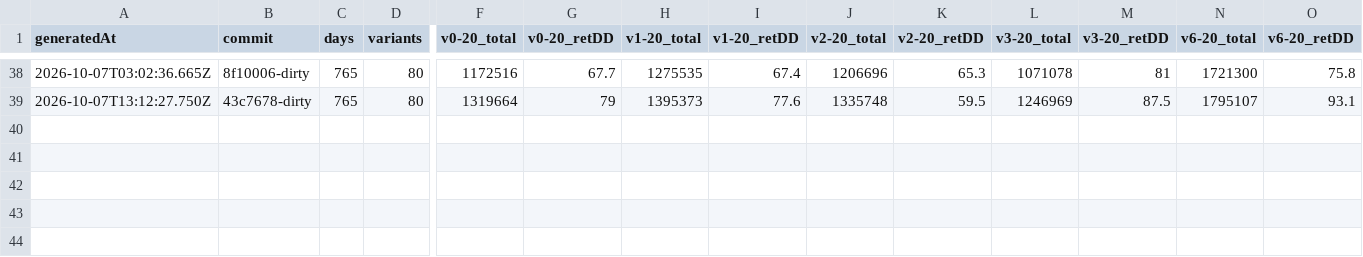
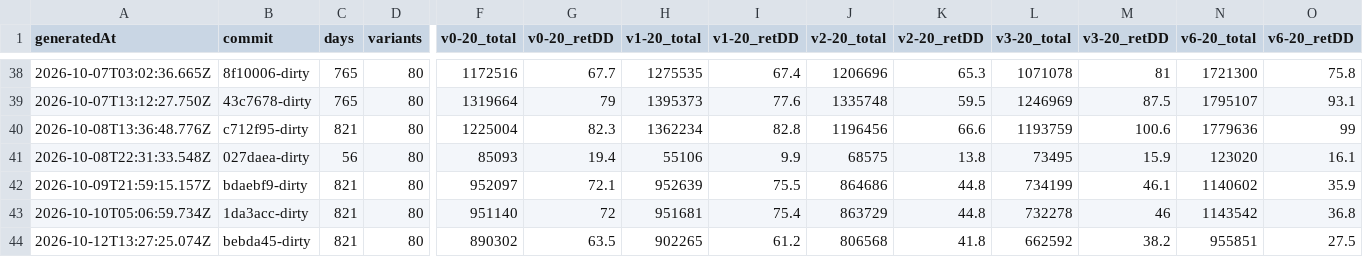
Before and after one commit to llocsirdt/optioncalc, a CSV file: data/baselines-history/index.csv, drawn as a sheet; only a part is shown, gaps mark what is left out; rows hold the shown columns only; the diff names each change by its address in the sheet, - before the commit and + after, or states it on an @@ line.

```diff
--- a/data/baselines-history/index.csv
+++ b/data/baselines-history/index.csv
+row 40: 2026-10-08T13:36:48.776Z | c712f95-dirty | 821 | 80 | 1225004 | 82.3 | 1362234 | 82.8 | 1196456 | 66.6 | 1193759 | 100.6 | 1779636 | 99
+row 41: 2026-10-08T22:31:33.548Z | 027daea-dirty | 56 | 80 | 85093 | 19.4 | 55106 | 9.9 | 68575 | 13.8 | 73495 | 15.9 | 123020 | 16.1
+row 42: 2026-10-09T21:59:15.157Z | bdaebf9-dirty | 821 | 80 | 952097 | 72.1 | 952639 | 75.5 | 864686 | 44.8 | 734199 | 46.1 | 1140602 | 35.9
+row 43: 2026-10-10T05:06:59.734Z | 1da3acc-dirty | 821 | 80 | 951140 | 72 | 951681 | 75.4 | 863729 | 44.8 | 732278 | 46 | 1143542 | 36.8
+row 44: 2026-10-12T13:27:25.074Z | bebda45-dirty | 821 | 80 | 890302 | 63.5 | 902265 | 61.2 | 806568 | 41.8 | 662592 | 38.2 | 955851 | 27.5
```
Also changed, not shown: server/src/candle-spread/backtest-baselines-combined.csv, server/src/candle-spread/backtest-baselines.csv, 6 other files.
